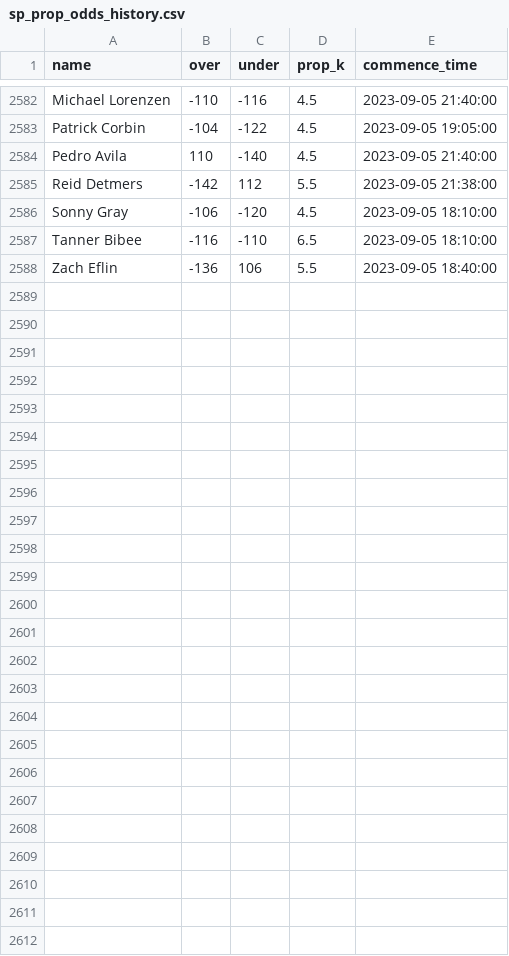
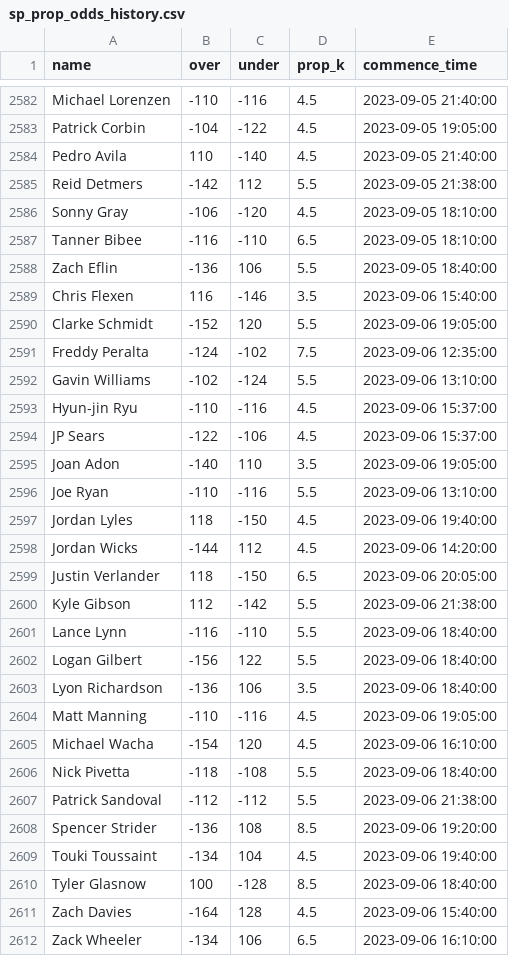
Before and after one commit to amaizehayes/sp-k-prediction-app, a CSV file: output/sp_prop_odds_history.csv, drawn as a sheet; only a part is shown, gaps mark what is left out.

```diff
--- a/output/sp_prop_odds_history.csv
+++ b/output/sp_prop_odds_history.csv
@@ -2588 +2588,25 @@ Tanner Bibee,-116,-110,6.5,2023-09-05 18:10:00
 Zach Eflin,-136,106,5.5,2023-09-05 18:40:00
+Chris Flexen,116,-146,3.5,2023-09-06 15:40:00
+Clarke Schmidt,-152,120,5.5,2023-09-06 19:05:00
+Freddy Peralta,-124,-102,7.5,2023-09-06 12:35:00
+Gavin Williams,-102,-124,5.5,2023-09-06 13:10:00
+Hyun-jin Ryu,-110,-116,4.5,2023-09-06 15:37:00
+JP Sears,-122,-106,4.5,2023-09-06 15:37:00
+Joan Adon,-140,110,3.5,2023-09-06 19:05:00
+Joe Ryan,-110,-116,5.5,2023-09-06 13:10:00
+Jordan Lyles,118,-150,4.5,2023-09-06 19:40:00
+Jordan Wicks,-144,112,4.5,2023-09-06 14:20:00
+Justin Verlander,118,-150,6.5,2023-09-06 20:05:00
+Kyle Gibson,112,-142,5.5,2023-09-06 21:38:00
+Lance Lynn,-116,-110,5.5,2023-09-06 18:40:00
+Logan Gilbert,-156,122,5.5,2023-09-06 18:40:00
+Lyon Richardson,-136,106,3.5,2023-09-06 18:40:00
+Matt Manning,-110,-116,4.5,2023-09-06 19:05:00
+Michael Wacha,-154,120,4.5,2023-09-06 16:10:00
+Nick Pivetta,-118,-108,5.5,2023-09-06 18:40:00
+Patrick Sandoval,-112,-112,5.5,2023-09-06 21:38:00
+Spencer Strider,-136,108,8.5,2023-09-06 19:20:00
+Touki Toussaint,-134,104,4.5,2023-09-06 19:40:00
+Tyler Glasnow,100,-128,8.5,2023-09-06 18:40:00
+Zach Davies,-164,128,4.5,2023-09-06 15:40:00
+Zack Wheeler,-134,106,6.5,2023-09-06 16:10:00
```
Also changed, not shown: output/probable_starter_history.csv, output/spk_history.csv, 9 other files.
